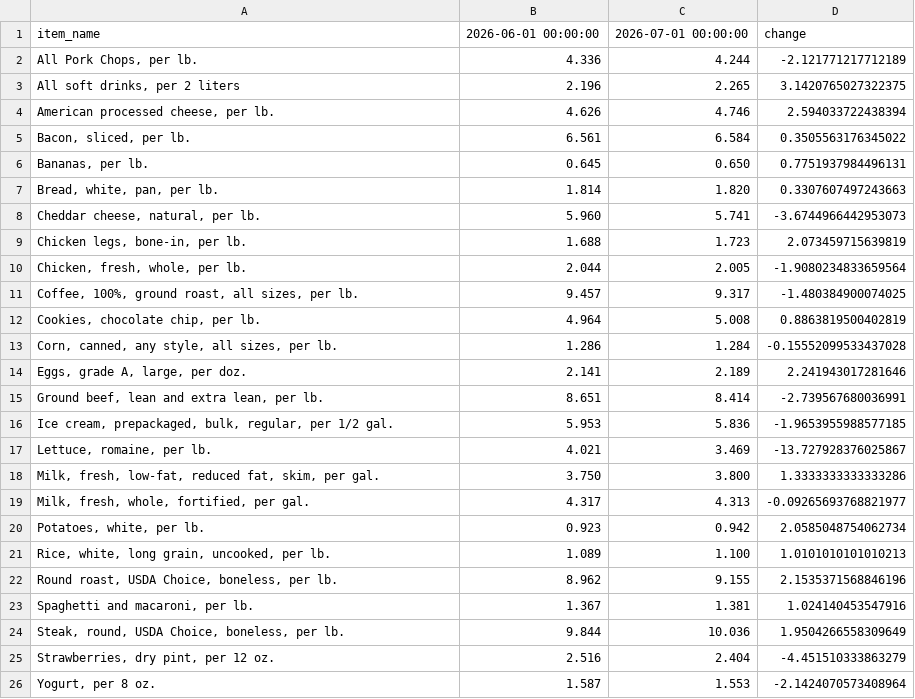
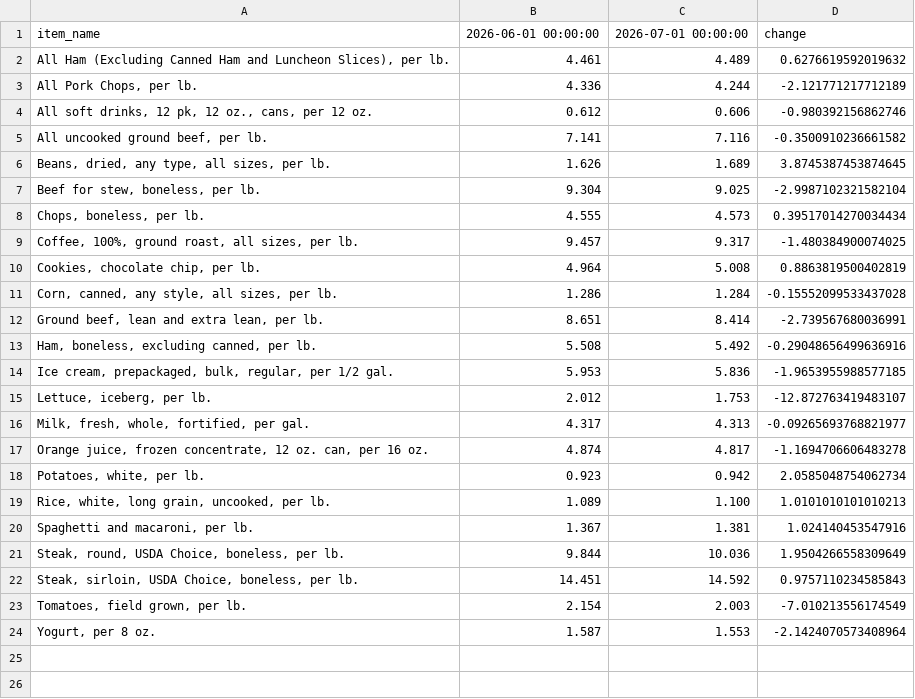
Before and after one commit to kv-hearst/cpi-api, a CSV file: data/bls_table.csv, drawn as a sheet; removed rows and columns are numbered as before the commit, all else as after; the diff names each change by its address in the sheet, - before the commit and + after, or states it on an @@ line.

```diff
--- a/data/bls_table.csv
+++ b/data/bls_table.csv
+row 2: All Ham (Excluding Canned Ham and Luncheon Slices), per lb. | 4.461 | 4.489 | 0.6276619592019632
-row 3: All soft drinks, per 2 liters | 2.196 | 2.265 | 3.1420765027322375
-row 4: American processed cheese, per lb. | 4.626 | 4.746 | 2.594033722438394
-row 5: Bacon, sliced, per lb. | 6.561 | 6.584 | 0.3505563176345022
-row 6: Bananas, per lb. | 0.645 | 0.650 | 0.7751937984496131
-row 7: Bread, white, pan, per lb. | 1.814 | 1.820 | 0.3307607497243663
-row 8: Cheddar cheese, natural, per lb. | 5.960 | 5.741 | -3.6744966442953073
-row 9: Chicken legs, bone-in, per lb. | 1.688 | 1.723 | 2.073459715639819
-row 10: Chicken, fresh, whole, per lb. | 2.044 | 2.005 | -1.9080234833659564
+row 4: All soft drinks, 12 pk, 12 oz., cans, per 12 oz. | 0.612 | 0.606 | -0.980392156862746
+row 5: All uncooked ground beef, per lb. | 7.141 | 7.116 | -0.3500910236661582
+row 6: Beans, dried, any type, all sizes, per lb. | 1.626 | 1.689 | 3.8745387453874645
+row 7: Beef for stew, boneless, per lb. | 9.304 | 9.025 | -2.9987102321582104
+row 8: Chops, boneless, per lb. | 4.555 | 4.573 | 0.39517014270034434
-row 14: Eggs, grade A, large, per doz. | 2.141 | 2.189 | 2.241943017281646
+row 13: Ham, boneless, excluding canned, per lb. | 5.508 | 5.492 | -0.29048656499636916
-row 17: Lettuce, romaine, per lb. | 4.021 | 3.469 | -13.727928376025867
-row 18: Milk, fresh, low-fat, reduced fat, skim, per gal. | 3.750 | 3.800 | 1.3333333333333286
+row 15: Lettuce, iceberg, per lb. | 2.012 | 1.753 | -12.872763419483107
+row 17: Orange juice, frozen concentrate, 12 oz. can, per 16 oz. | 4.874 | 4.817 | -1.1694706606483278
-row 22: Round roast, USDA Choice, boneless, per lb. | 8.962 | 9.155 | 2.1535371568846196
-row 25: Strawberries, dry pint, per 12 oz. | 2.516 | 2.404 | -4.451510333863279
+row 22: Steak, sirloin, USDA Choice, boneless, per lb. | 14.451 | 14.592 | 0.9757110234585843
+row 23: Tomatoes, field grown, per lb. | 2.154 | 2.003 | -7.010213556174549
```
Also changed, not shown: data/bls_chart.csv, data/bls_data.csv.
